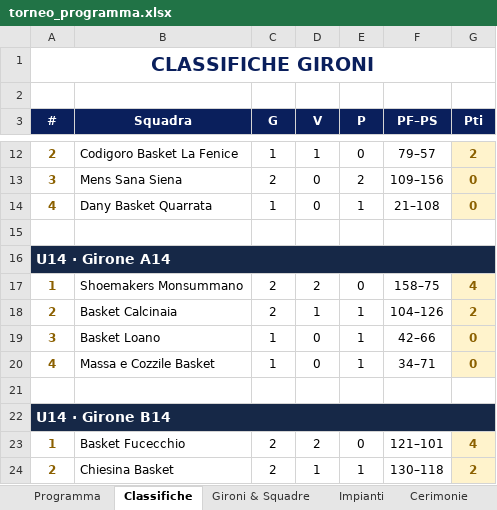
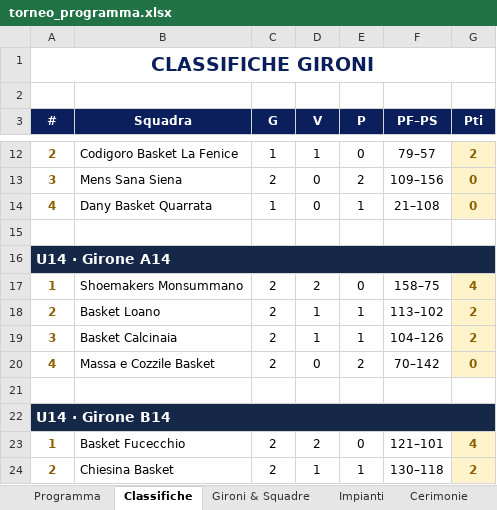
Before and after one commit to alecsal/trofeo-monsummano, an Excel workbook: torneo_programma.xlsx, sheet Classifiche, drawn as a sheet; only a part is shown, gaps mark what is left out; values as stored, in another font and other column widths than the file's, no borders; the diff names each change by its address in the sheet, - before the commit and + after, or states it on an @@ line.

```diff
--- a/torneo_programma.xlsx (sheet Classifiche)
+++ b/torneo_programma.xlsx (sheet Classifiche)
-B18 (Squadra): Basket Calcinaia
+B18 (Squadra): Basket Loano
-F18 (PF–PS): 104–126
+F18 (PF–PS): 113–102
-B19 (Squadra): Basket Loano
+B19 (Squadra): Basket Calcinaia
-C19:C20 (G): 1
+C19:C20 (G): 2
-D19 (V): 0
+D19 (V): 1
-F19 (PF–PS): 42–66
+F19 (PF–PS): 104–126
-G19 (Pti): 0
+G19 (Pti): 2
-E20 (P): 1
+E20 (P): 2
-F20 (PF–PS): 34–71
+F20 (PF–PS): 70–142
```
Also changed, not shown: sheet Programma, griglia_pranzi_torneo.xlsx.
